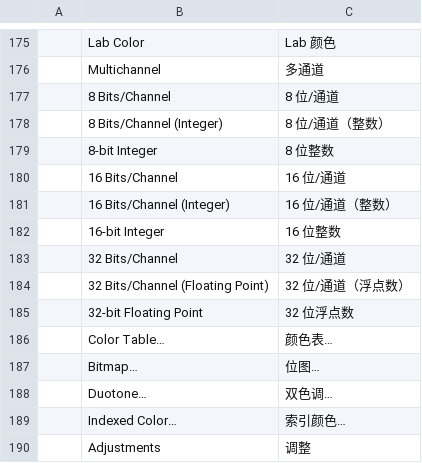
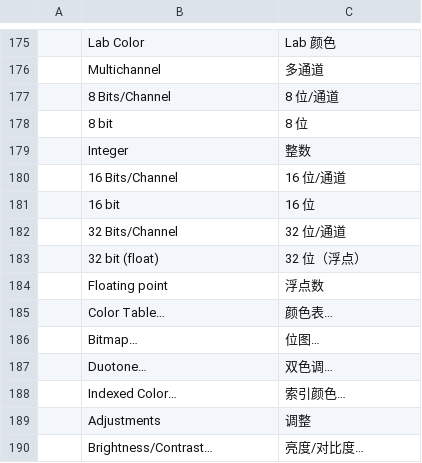
Before and after one commit to agorevski/photocraft, a TSV file: crates/ui-egui/src/i18n/zh-hans.tsv, drawn as a sheet; only a part is shown, gaps mark what is left out; the shorter side is filled out with more unchanged rows.

```diff
--- a/crates/ui-egui/src/i18n/zh-hans.tsv
+++ b/crates/ui-egui/src/i18n/zh-hans.tsv
@@ -177,10 +177,9 @@
 	8 Bits/Channel	8 位/通道
-	8 Bits/Channel (Integer)	8 位/通道（整数）
-	8-bit Integer	8 位整数
+	8 bit	8 位
+	Integer	整数
 	16 Bits/Channel	16 位/通道
-	16 Bits/Channel (Integer)	16 位/通道（整数）
-	16-bit Integer	16 位整数
+	16 bit	16 位
 	32 Bits/Channel	32 位/通道
-	32 Bits/Channel (Floating Point)	32 位/通道（浮点数）
-	32-bit Floating Point	32 位浮点数
+	32 bit (float)	32 位（浮点）
+	Floating point	浮点数
 	Color Table…	颜色表…
```
Also changed, not shown: crates/ui-egui/src/i18n/cs.tsv, crates/ui-egui/src/i18n/es.tsv, 10 other files.
